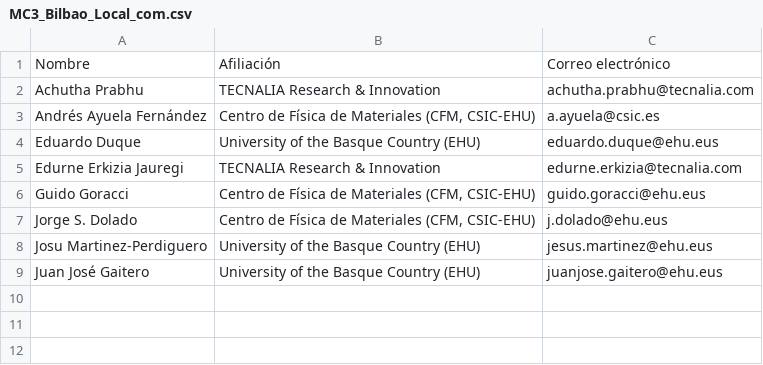
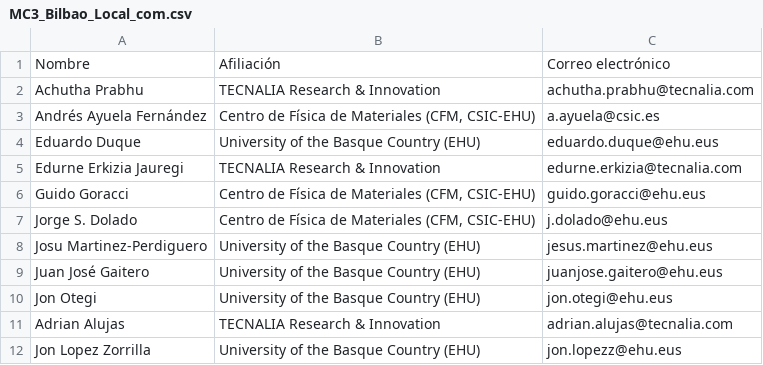
Before and after one commit to mc3-2027/mc3-2027.github.io, a CSV file: MC3_Bilbao_Local_com.csv, drawn as a sheet.

```diff
--- a/MC3_Bilbao_Local_com.csv
+++ b/MC3_Bilbao_Local_com.csv
@@ -9 +9,4 @@ Josu Martinez-Perdiguero,University of the Basque Country (EHU),jesus.martinez@e
 Juan José Gaitero,University of the Basque Country (EHU),juanjose.gaitero@ehu.eus
+Jon Otegi,University of the Basque Country (EHU),jon.otegi@ehu.eus
+Adrian Alujas,TECNALIA Research & Innovation,adrian.alujas@tecnalia.com
+Jon Lopez Zorrilla,University of the Basque Country (EHU),jon.lopezz@ehu.eus
```
Also changed, not shown: MC3_Bilbao_Keynote_speakers.csv, MC3_Bilbao_Scientific_com.csv, 17 other files.
